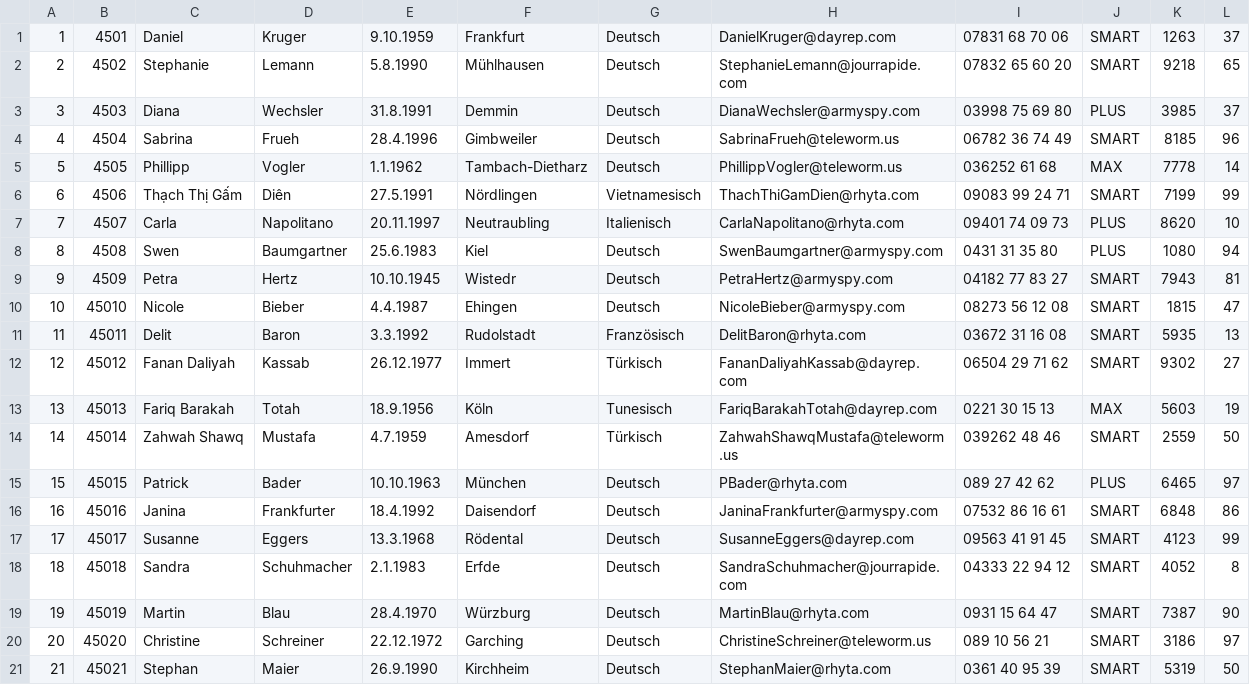
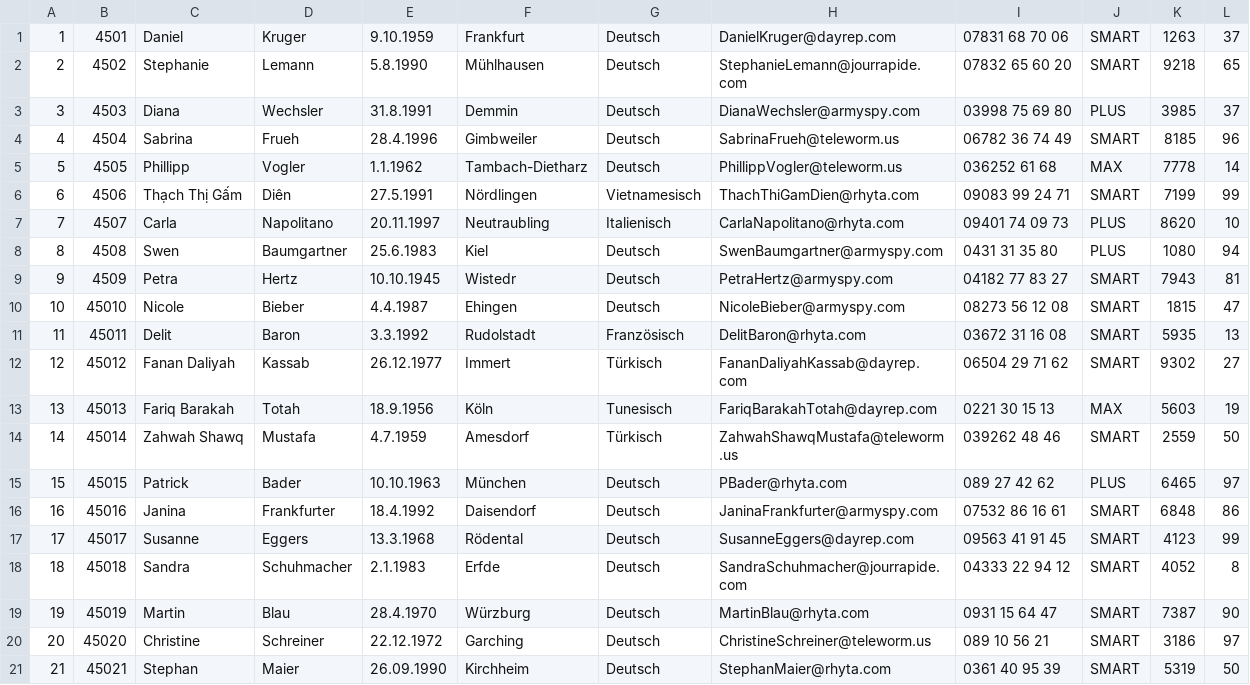
Before and after one commit to GreenSqu1rrel/c24ExamAssignmentTobiJoshi, a CSV file: src/C24_customers.csv, drawn as a sheet.

```diff
--- a/src/C24_customers.csv
+++ b/src/C24_customers.csv
@@ -20,2 +20,2 @@
 20;45020;Christine;Schreiner;22.12.1972;Garching;Deutsch;ChristineSchreiner@teleworm.us;089 10 56 21;SMART;3186;97
-21;45021;Stephan;Maier;26.9.1990;Kirchheim;Deutsch;StephanMaier@rhyta.com;0361 40 95 39;SMART;5319;50
+21;45021;Stephan;Maier;26.09.1990;Kirchheim;Deutsch;StephanMaier@rhyta.com;0361 40 95 39;SMART;5319;50
```
Also changed, not shown: 1 other file.
